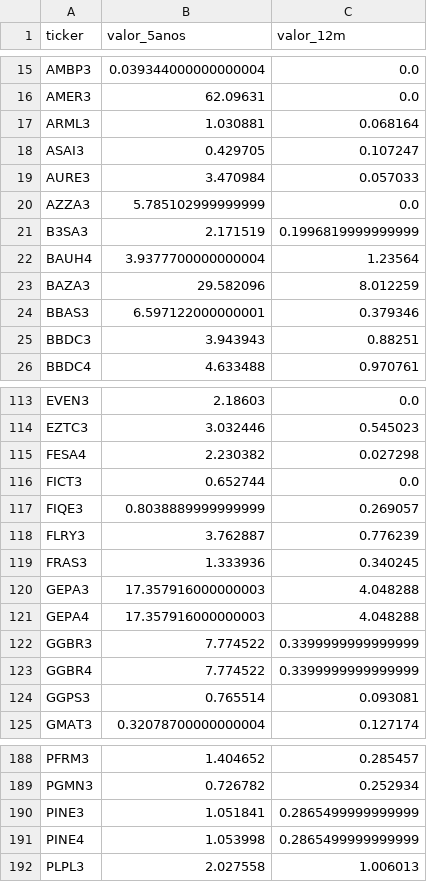
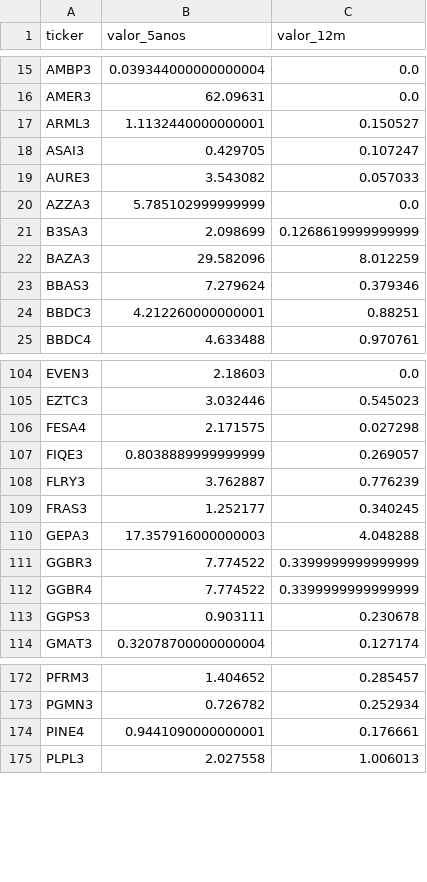
Before and after one commit to gustavolima007/Bussola-de-Valor, a CSV file: data/dividendos_ano_resumo.csv, drawn as a sheet; only a part is shown, gaps mark what is left out; the diff covers the shown part only.

```diff
--- a/data/dividendos_ano_resumo.csv
+++ b/data/dividendos_ano_resumo.csv
@@ -16,11 +16,10 @@ AMBP3,0.039344000000000004,0.0
 AMER3,62.09631,0.0
-ARML3,1.030881,0.068164
+ARML3,1.1132440000000001,0.150527
 ASAI3,0.429705,0.107247
-AURE3,3.470984,0.057033
+AURE3,3.543082,0.057033
 AZZA3,5.785102999999999,0.0
-B3SA3,2.171519,0.1996819999999999
-BAUH4,3.9377700000000004,1.23564
+B3SA3,2.098699,0.1268619999999999
 BAZA3,29.582096,8.012259
-BBAS3,6.597122000000001,0.379346
-BBDC3,3.943943,0.88251
+BBAS3,7.279624,0.379346
+BBDC3,4.212260000000001,0.88251
 BBDC4,4.633488,0.970761
@@ -114,12 +105,10 @@ EVEN3,2.18603,0.0
 EZTC3,3.032446,0.545023
-FESA4,2.230382,0.027298
-FICT3,0.652744,0.0
+FESA4,2.171575,0.027298
 FIQE3,0.8038889999999999,0.269057
 FLRY3,3.762887,0.776239
-FRAS3,1.333936,0.340245
+FRAS3,1.252177,0.340245
 GEPA3,17.357916000000003,4.048288
-GEPA4,17.357916000000003,4.048288
 GGBR3,7.774522,0.3399999999999999
 GGBR4,7.774522,0.3399999999999999
-GGPS3,0.765514,0.093081
+GGPS3,0.903111,0.230678
 GMAT3,0.32078700000000004,0.127174
@@ -189,4 +173,3 @@ PFRM3,1.404652,0.285457
 PGMN3,0.726782,0.252934
-PINE3,1.051841,0.2865499999999999
-PINE4,1.053998,0.2865499999999999
+PINE4,0.9441090000000001,0.176661
 PLPL3,2.027558,1.006013
```
Also changed, not shown: 2 added rows, 19 removed rows and 50 edited cells elsewhere in this file, data/acoes_e_fundos.csv, data/dividendos_ano.csv, 8 other files.
